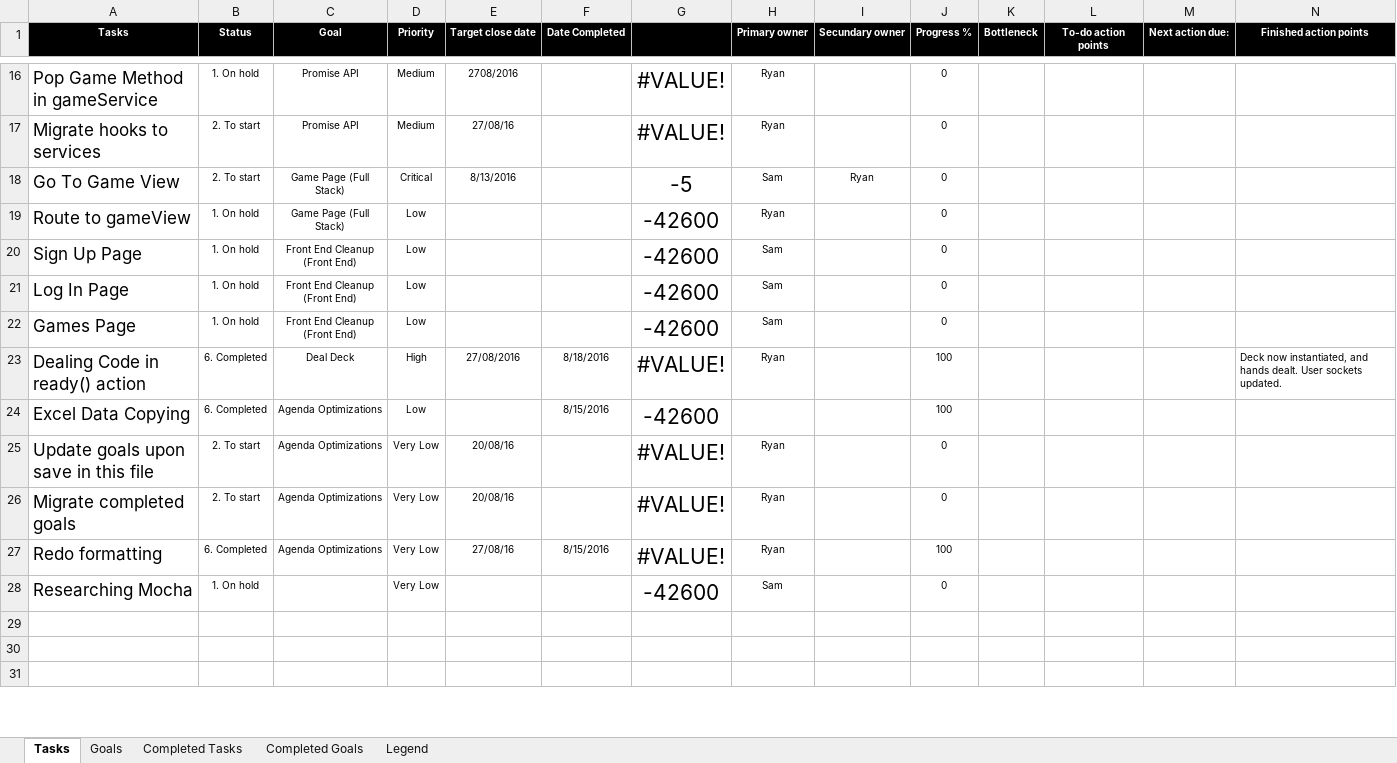
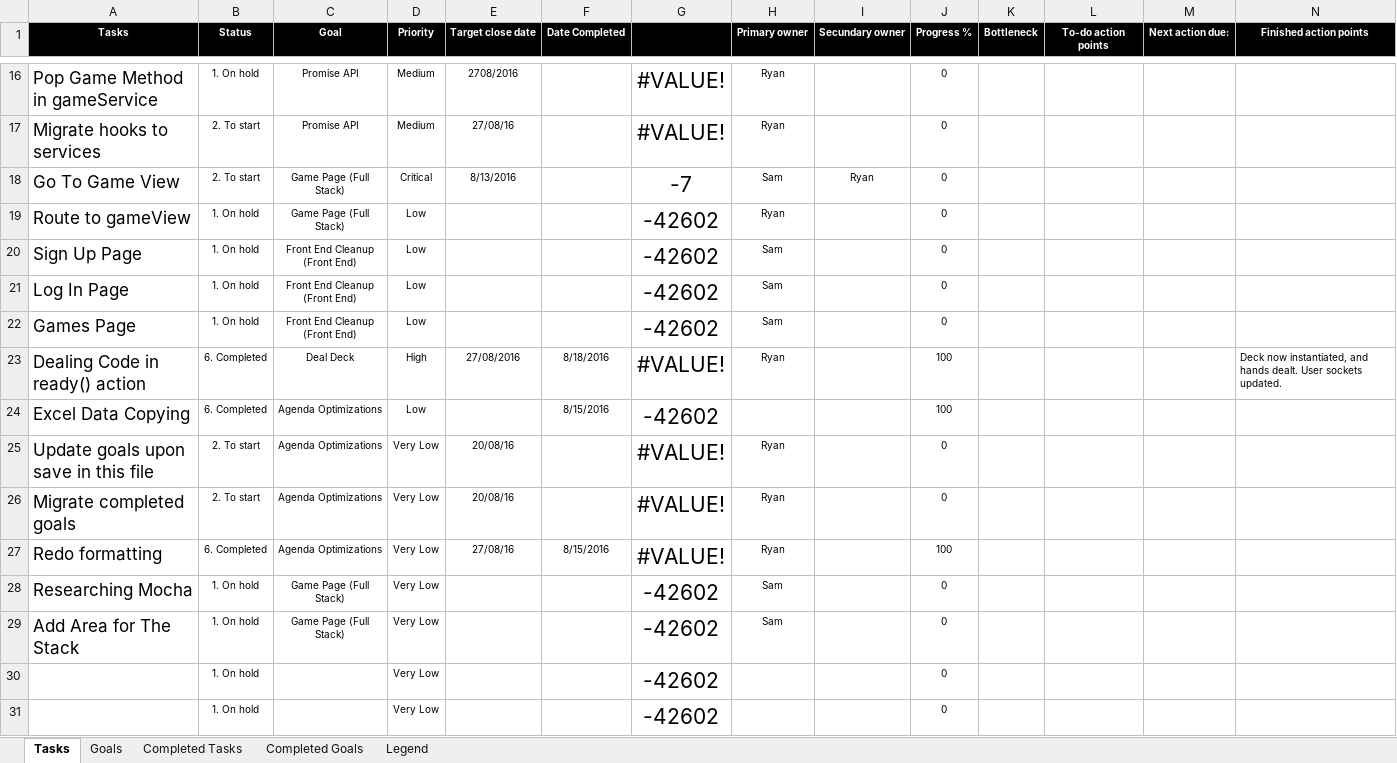
Before and after one commit to cuttle-cards/cuttle, an Excel workbook: Cuttle Project Management.xlsm, sheet Tasks, drawn as a sheet; only a part is shown, gaps mark what is left out; values as stored, in another font and other column widths than the file's, no borders; conditional formats not drawn; rows hold the shown columns only; the diff covers the shown part only; the diff names each change by its address in the sheet, - before the commit and + after, or states it on an @@ line.

Commit message:
Adding New Task
Add Area for The Stack

```diff
--- a/Cuttle Project Management.xlsm (sheet Tasks)
+++ b/Cuttle Project Management.xlsm (sheet Tasks)
-G18: -5
+G18: -7
-G19:G22: -42600
+G19:G22: -42602
-G24: -42600
+G24: -42602
-C28 (Goal): (empty)
+C28 (Goal): Game Page (Full Stack)
-G28: -42600
+G28: -42602
-row 29: (empty)
+row 29: Add Area for The Stack | 1. On hold | Game Page (Full Stack) | Very Low |  |  | -42602 | Sam |  | 0
-row 30: (empty)
+row 30:  | 1. On hold |  | Very Low |  |  | -42602 |  |  | 0
-row 31: (empty)
+row 31:  | 1. On hold |  | Very Low |  |  | -42602 |  |  | 0
```
Also changed, not shown: 5 added rows, 5 removed rows and 15 edited cells elsewhere in this sheet, hidden cells, charts or pictures.
